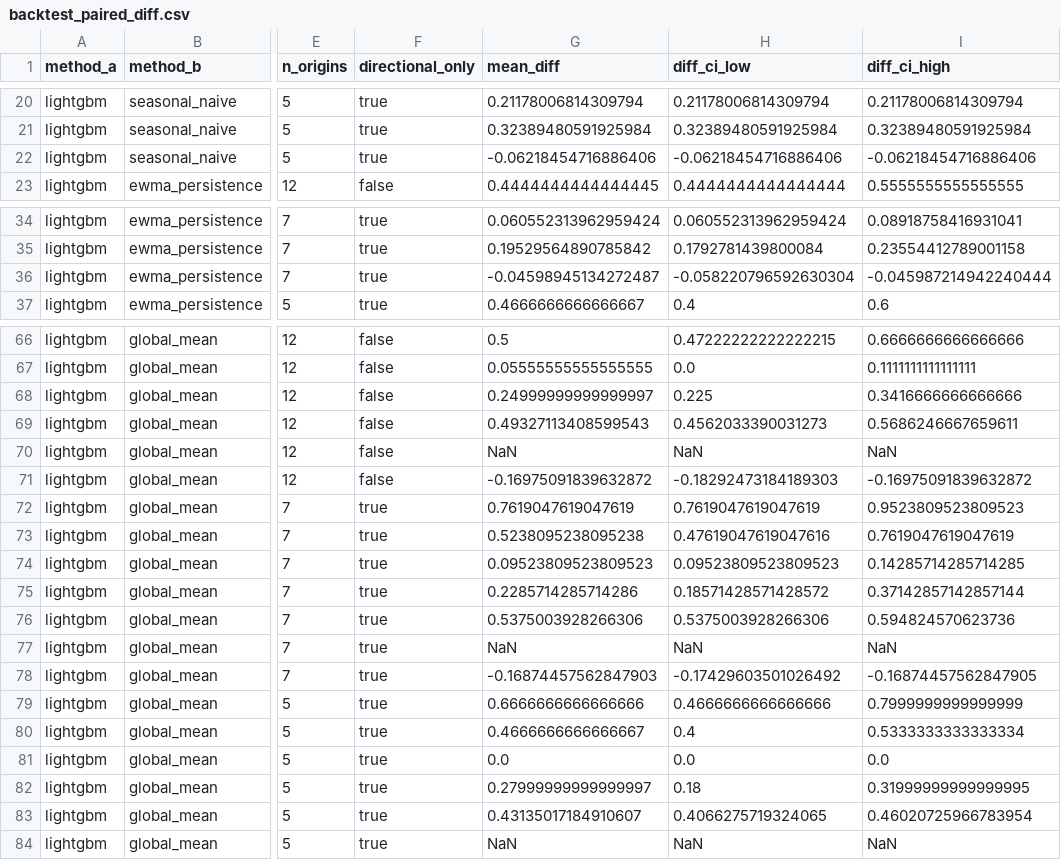
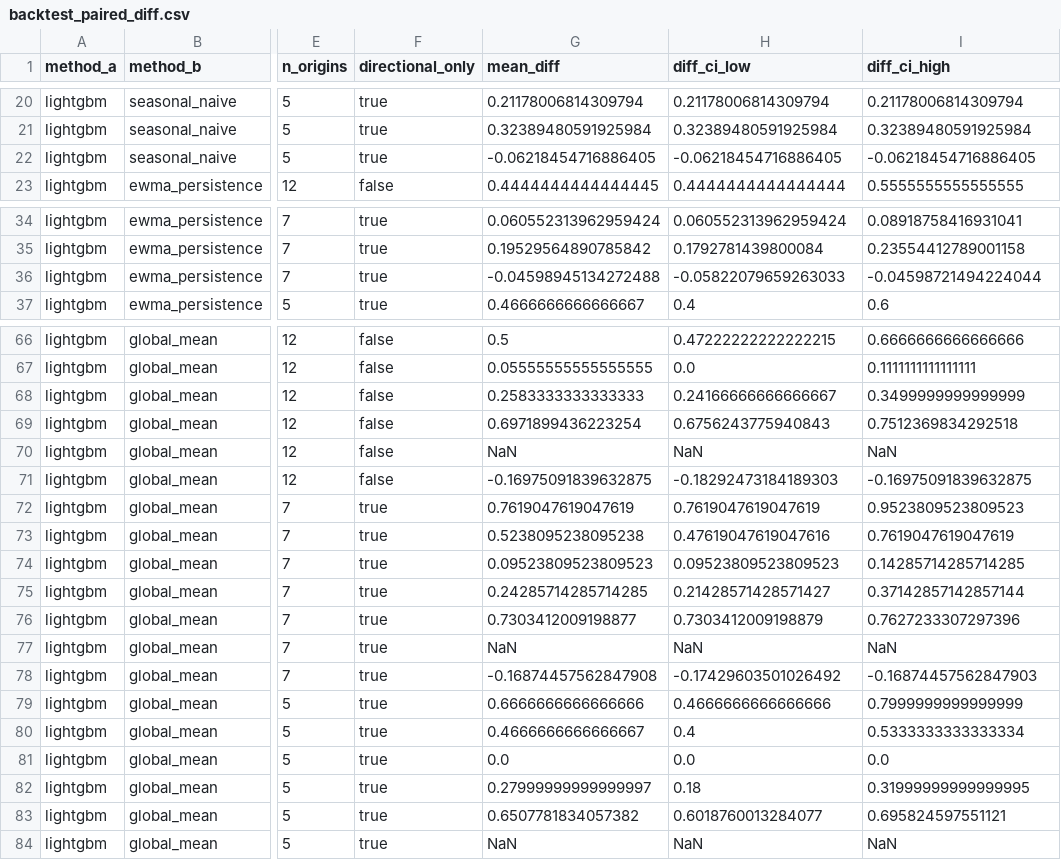
Before and after one commit to gaurav-gandhi-2411/next-season-styles, a CSV file: reports/tables/backtest_paired_diff.csv, drawn as a sheet; only a part is shown, gaps mark what is left out; the diff covers the shown part only; the diff names each change by its address in the sheet, - before the commit and + after, or states it on an @@ line.

Commit message:
chore(reports): regenerate tables that carry the random floor / global_mean rows
Regenerated with the deterministic-order fix: backtest_embargo_{per_origin,summary,paired_diff},
backtest_summary_v2, backtest_paired_diff, label_shuffle_control, lambdarank_vs_l2_comparison.
Cell-by-cell against the previous versions: LightGBM, EWMA persistence, seasonal-naive and
parent-category-mean values are unchanged (max diff 1.1e-16 float noise in lambdarank_vs_l2
wmape sums); only random_floor and global_mean (NDCG@10, precision@10) move. Generated
provenance artifacts: reviewable change is the fix in the previous commit.

Not regenerated: neighbourhood_* and buyer_price_* (their scripts also rewrite decision, SHAP
and pre-declared hypothesis files) and the pre-Hit@k backtest_per_origin/summary (a rerun changes
their schema). Their floor/global_mean comparator rows remain the earlier draws.

```diff
--- a/reports/tables/backtest_paired_diff.csv
+++ b/reports/tables/backtest_paired_diff.csv
-G22 (mean_diff): -0.06218454716886406
+G22 (mean_diff): -0.06218454716886405
-H22 (diff_ci_low): -0.06218454716886406
+H22 (diff_ci_low): -0.06218454716886405
-I22 (diff_ci_high): -0.06218454716886406
+I22 (diff_ci_high): -0.06218454716886405
-G36 (mean_diff): -0.04598945134272487
+G36 (mean_diff): -0.04598945134272488
-H36 (diff_ci_low): -0.058220796592630304
+H36 (diff_ci_low): -0.05822079659263033
-I36 (diff_ci_high): -0.045987214942240444
+I36 (diff_ci_high): -0.04598721494224044
-G68 (mean_diff): 0.24999999999999997
+G68 (mean_diff): 0.2583333333333333
-H68 (diff_ci_low): 0.225
+H68 (diff_ci_low): 0.24166666666666667
-I68 (diff_ci_high): 0.3416666666666666
+I68 (diff_ci_high): 0.3499999999999999
-G69 (mean_diff): 0.49327113408599543
+G69 (mean_diff): 0.6971899436223254
-H69 (diff_ci_low): 0.4562033390031273
+H69 (diff_ci_low): 0.6756243775940843
-I69 (diff_ci_high): 0.5686246667659611
+I69 (diff_ci_high): 0.7512369834292518
-G71 (mean_diff): -0.16975091839632872
+G71 (mean_diff): -0.16975091839632875
-I71 (diff_ci_high): -0.16975091839632872
+I71 (diff_ci_high): -0.16975091839632875
-G75 (mean_diff): 0.2285714285714286
+G75 (mean_diff): 0.24285714285714285
-H75 (diff_ci_low): 0.18571428571428572
+H75 (diff_ci_low): 0.21428571428571427
-G76 (mean_diff): 0.5375003928266306
+G76 (mean_diff): 0.7303412009198877
-H76 (diff_ci_low): 0.5375003928266306
+H76 (diff_ci_low): 0.7303412009198879
-I76 (diff_ci_high): 0.594824570623736
+I76 (diff_ci_high): 0.7627233307297396
-G78 (mean_diff): -0.16874457562847903
+G78 (mean_diff): -0.16874457562847908
-I78 (diff_ci_high): -0.16874457562847905
+I78 (diff_ci_high): -0.16874457562847903
-G83 (mean_diff): 0.43135017184910607
+G83 (mean_diff): 0.6507781834057382
-H83 (diff_ci_low): 0.4066275719324065
+H83 (diff_ci_low): 0.6018760013284077
-I83 (diff_ci_high): 0.46020725966783954
+I83 (diff_ci_high): 0.695824597551121
```
Also changed, not shown: 8 edited cells elsewhere in this file, reports/tables/backtest_embargo_paired_diff.csv, reports/tables/backtest_embargo_per_origin.csv, 4 other files.
